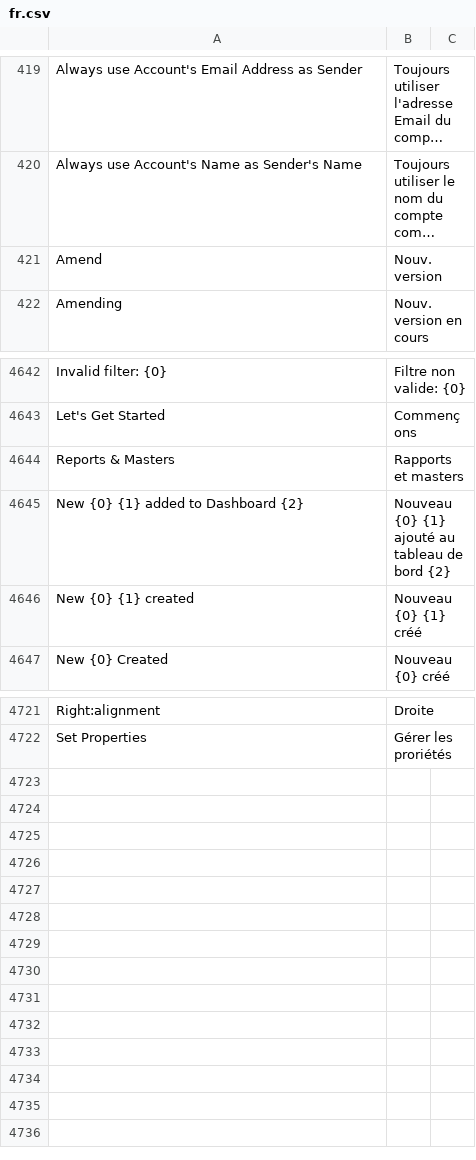
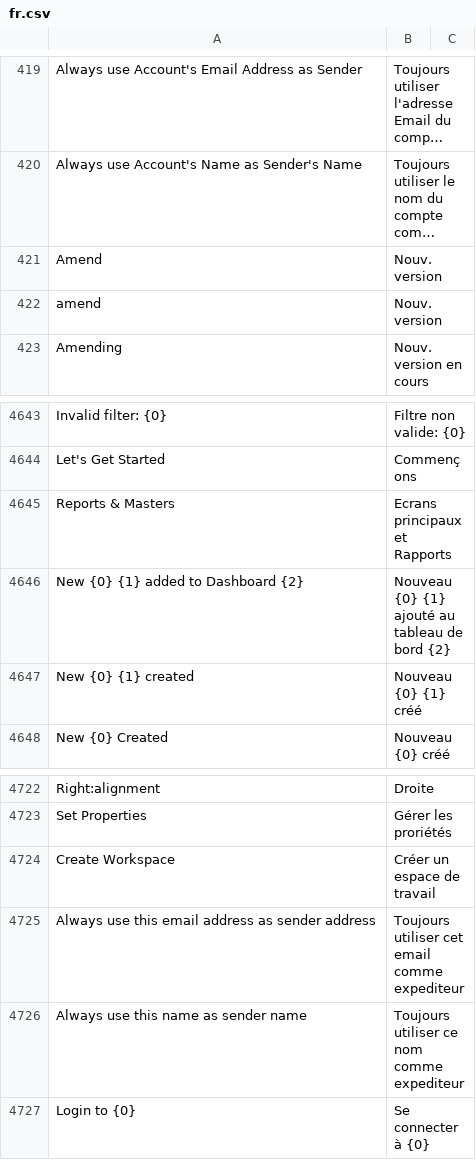
Before and after one commit to hanzoai/frappe, a CSV file: frappe/translations/fr.csv, drawn as a sheet; only a part is shown, gaps mark what is left out; long unchanged cells end in …; addresses are those after the commit; the diff names each change by its address in the sheet, - before the commit and + after, or states it on an @@ line.

```diff
--- a/frappe/translations/fr.csv
+++ b/frappe/translations/fr.csv
+row 422: amend | Nouv. version
-B4645: Rapports et masters
+B4645: Ecrans principaux et Rapports
+row 4724: Create Workspace | Créer un espace de travail
+row 4725: Always use this email address as sender address | Toujours utiliser cet email comme expediteur
+row 4726: Always use this name as sender name | Toujours utiliser ce nom comme expediteur
+row 4727: Login to {0} | Se connecter à {0}
```
